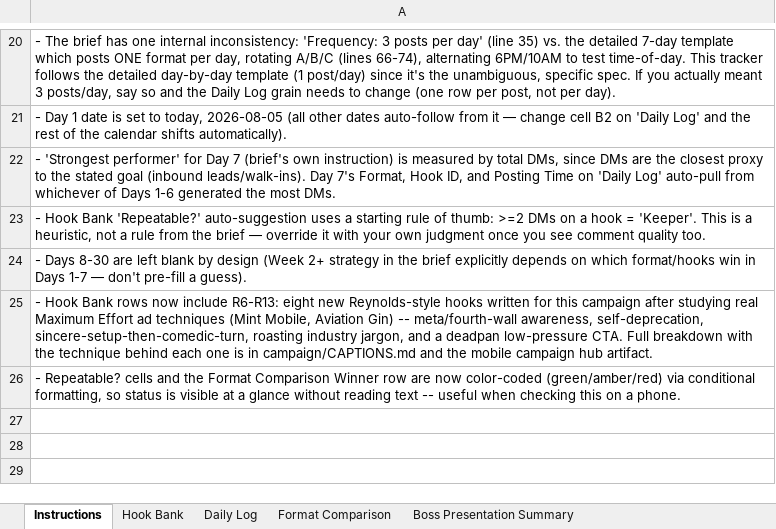
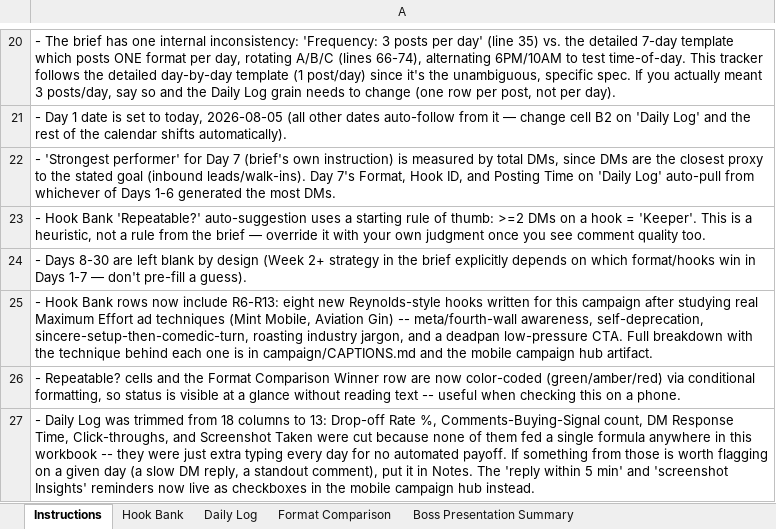
Before and after one commit to aytrunks/Goaldenway, an Excel workbook: campaign/Goaldenway_Boathouse_Tracker.xlsx, sheet Instructions, drawn as a sheet; only a part is shown, gaps mark what is left out; values as stored, in another font and other column widths than the file's, no borders; the diff names each change by its address in the sheet, - before the commit and + after, or states it on an @@ line.

```diff
--- a/campaign/Goaldenway_Boathouse_Tracker.xlsx (sheet Instructions)
+++ b/campaign/Goaldenway_Boathouse_Tracker.xlsx (sheet Instructions)
+row 27: - Daily Log was trimmed from 18 columns to 13: Drop-off Rate %, Comments-Buying-Signal count, DM Response Time, Click-throughs, and Screenshot Taken were cut because none of them fed a single formula anywhere in this workbook -- they were just extra typing every day for no automated payoff. If something from those is worth flagging on a given day (a slow DM reply, a standout comment), put it in Notes. The 'reply within 5 min' and 'screenshot Insights' reminders now live as checkboxes in the mobile campaign hub instead.
```
Also changed, not shown: sheet Daily Log, formulas that keep their value, 1 other file.
